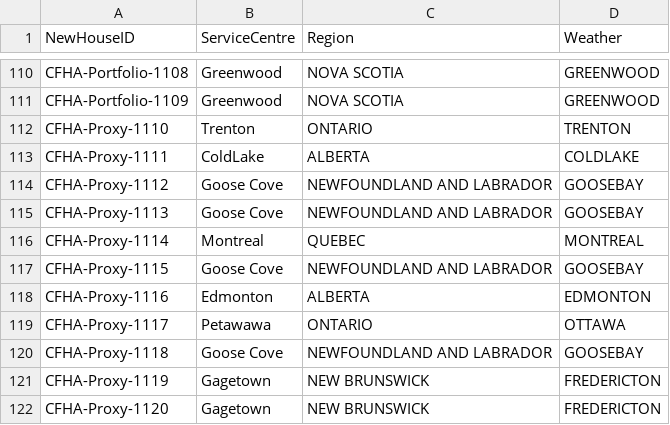
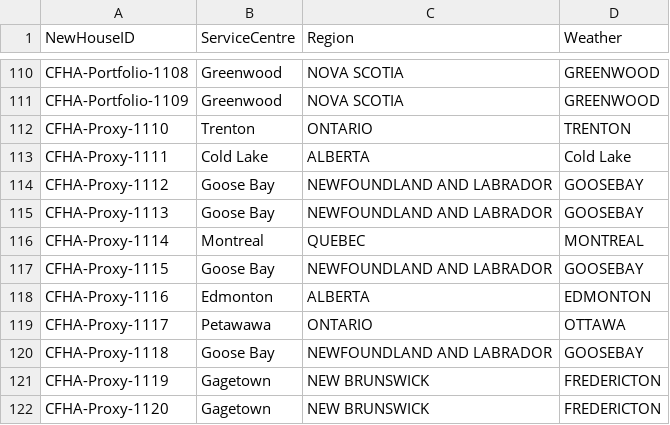
Before and after one commit to NRCan-IETS-CE-O-HBC/HTAP-projects, a CSV file: CFHA/sizing-analysis/Archetype-SCs.csv, drawn as a sheet; only a part is shown, gaps mark what is left out; the diff covers the shown part only.

```diff
--- a/CFHA/sizing-analysis/Archetype-SCs.csv
+++ b/CFHA/sizing-analysis/Archetype-SCs.csv
@@ -112,10 +112,10 @@ CFHA-Portfolio-1109,Greenwood,NOVA SCOTIA,GREENWOOD
 CFHA-Proxy-1110,Trenton,ONTARIO,TRENTON
-CFHA-Proxy-1111,ColdLake,ALBERTA,COLDLAKE
-CFHA-Proxy-1112,Goose Cove,NEWFOUNDLAND AND LABRADOR,GOOSEBAY
-CFHA-Proxy-1113,Goose Cove,NEWFOUNDLAND AND LABRADOR,GOOSEBAY
+CFHA-Proxy-1111,Cold Lake,ALBERTA,Cold Lake
+CFHA-Proxy-1112,Goose Bay,NEWFOUNDLAND AND LABRADOR,GOOSEBAY
+CFHA-Proxy-1113,Goose Bay,NEWFOUNDLAND AND LABRADOR,GOOSEBAY
 CFHA-Proxy-1114,Montreal,QUEBEC,MONTREAL
-CFHA-Proxy-1115,Goose Cove,NEWFOUNDLAND AND LABRADOR,GOOSEBAY
+CFHA-Proxy-1115,Goose Bay,NEWFOUNDLAND AND LABRADOR,GOOSEBAY
 CFHA-Proxy-1116,Edmonton,ALBERTA,EDMONTON
 CFHA-Proxy-1117,Petawawa,ONTARIO,OTTAWA
-CFHA-Proxy-1118,Goose Cove,NEWFOUNDLAND AND LABRADOR,GOOSEBAY
+CFHA-Proxy-1118,Goose Bay,NEWFOUNDLAND AND LABRADOR,GOOSEBAY
 CFHA-Proxy-1119,Gagetown,NEW BRUNSWICK,FREDERICTON
```
Also changed, not shown: 80 edited cells elsewhere in this file, 6 other files.
